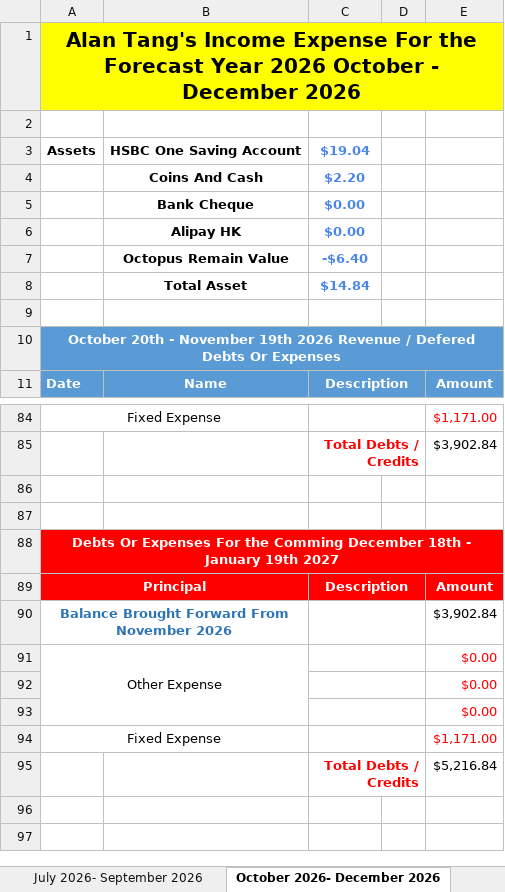
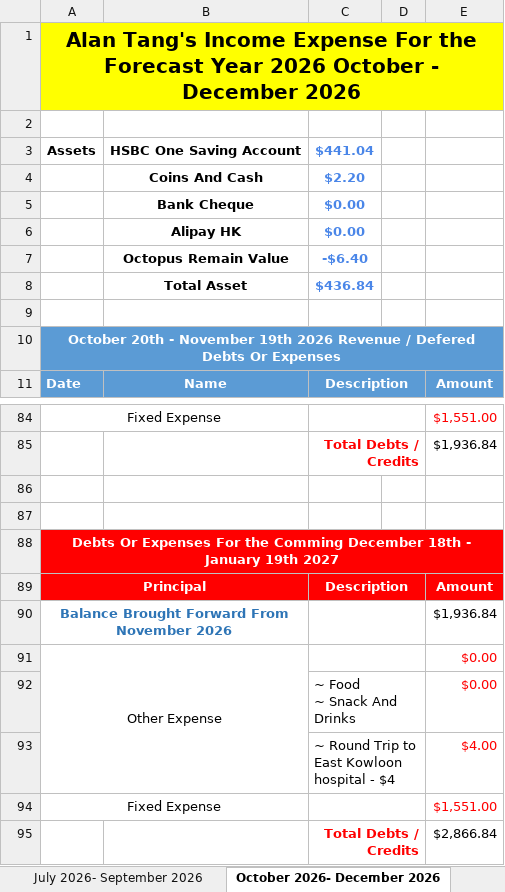
Before and after one commit to tangsinglun/Income-Expense-And-Forecast, an Excel workbook: Alan Tang_s Income Expense.xlsx, sheet October 2026- December 2026, drawn as a sheet; only a part is shown, gaps mark what is left out; values as stored, in another font and other column widths than the file's, no borders; conditional formats not drawn; removed rows and columns are numbered as before the commit, all else as after; ↵ is a line break in a cell; the diff covers the shown part only; the diff names each change by its address in the sheet, - before the commit and + after, or states it on an @@ line.

```diff
--- a/Alan Tang_s Income Expense.xlsx (sheet October 2026- December 2026)
+++ b/Alan Tang_s Income Expense.xlsx (sheet October 2026- December 2026)
-C3: $19.04
+C3: $441.04
-C8: $14.84
+C8: $436.84
-E84: $1,171.00
+E84: $1,551.00
-E85: $3,902.84
+E85: $1,936.84
-E90: $3,902.84
+E90: $1,936.84
-C92: (empty)
+C92: ~ Food ↵ ~ Snack And Drinks
-row 93:  |  |  |  | $0.00
+row 93:  |  | ~ Round Trip to East Kowloon hospital - $4 |  | $4.00
-E94: $1,171.00
+E94: $1,551.00
-E95: $5,216.84
+E95: $2,866.84
```
Also changed, not shown: 3 added rows, 3 removed rows and 9 edited cells elsewhere in this sheet, sheet July 2026- September 2026, sheet April 2026 - June 2026.
